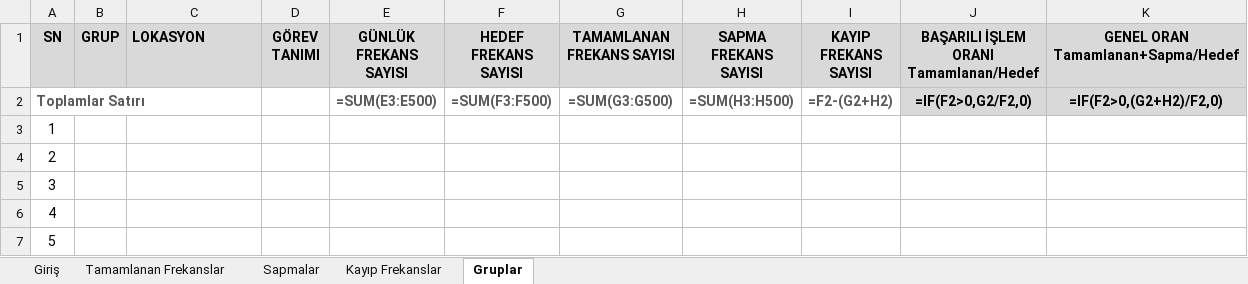
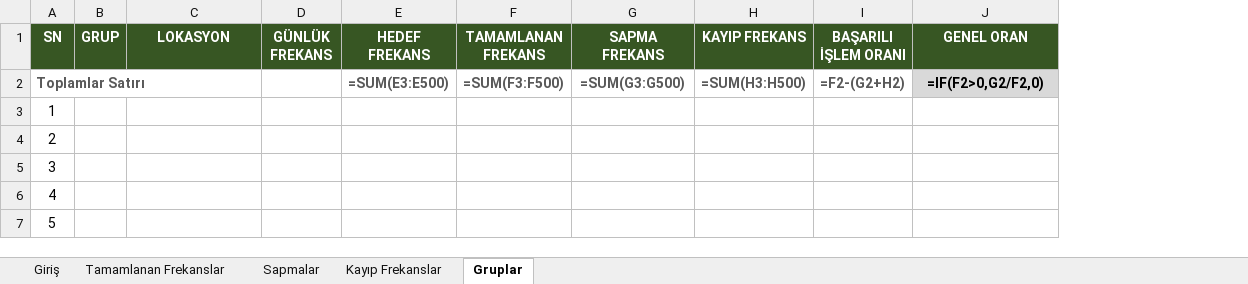
Before and after one commit to GYS-New/qrsync, an Excel workbook: public/report-templates/QR-SYNC_Genel_Rapor.xlsx, sheet Gruplar, drawn as a sheet; values as stored, in another font and other column widths than the file's, no borders; formulas without a stored value are shown as written; removed rows and columns are numbered as before the commit, all else as after; ↵ is a line break in a cell; the diff names each change by its address in the sheet, - before the commit and + after, or states it on an @@ line.

```diff
--- a/public/report-templates/QR-SYNC_Genel_Rapor.xlsx (sheet Gruplar)
+++ b/public/report-templates/QR-SYNC_Genel_Rapor.xlsx (sheet Gruplar)
-column D (GÖREV TANIMI), empty
+column D (GÜNLÜK FREKANS), empty
-column K, rows 1-2: GENEL ORAN ↵ Tamamlanan+Sapma/Hedef | =IF(F2>0,(G2+H2)/F2,0)
@@ A1:C1 fill: #D9D9D9 → #375623, text colour: black → #FFFFFF @@
-C1 alignment: left
+C1 alignment: center
-E1: GÜNLÜK FREKANS SAYISI
+E1: HEDEF FREKANS
@@ E1:J1 fill: #D9D9D9 → #375623, text colour: black → #FFFFFF @@
-F1: HEDEF FREKANS SAYISI
+F1: TAMAMLANAN FREKANS
-G1: TAMAMLANAN FREKANS SAYISI
+G1: SAPMA FREKANS
-H1: SAPMA FREKANS SAYISI
+H1: KAYIP FREKANS
-I1: KAYIP FREKANS SAYISI
+I1: BAŞARILI İŞLEM ORANI
-J1: BAŞARILI İŞLEM ORANI ↵ Tamamlanan/Hedef
+J1: GENEL ORAN
```
Also changed, not shown: sheet Giriş, sheet Kayıp Frekanslar, charts or pictures, 1 other file.
